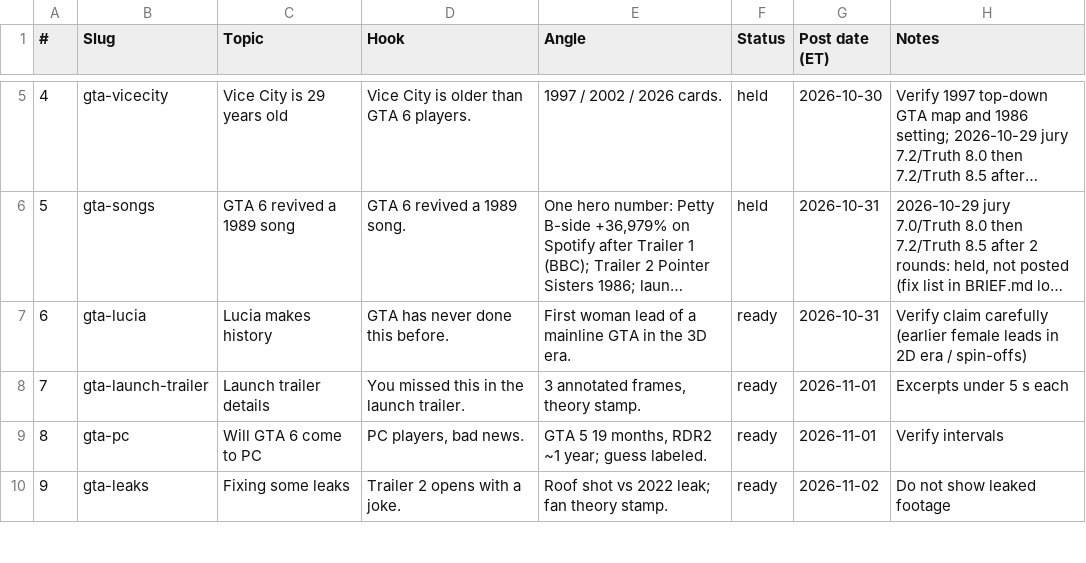
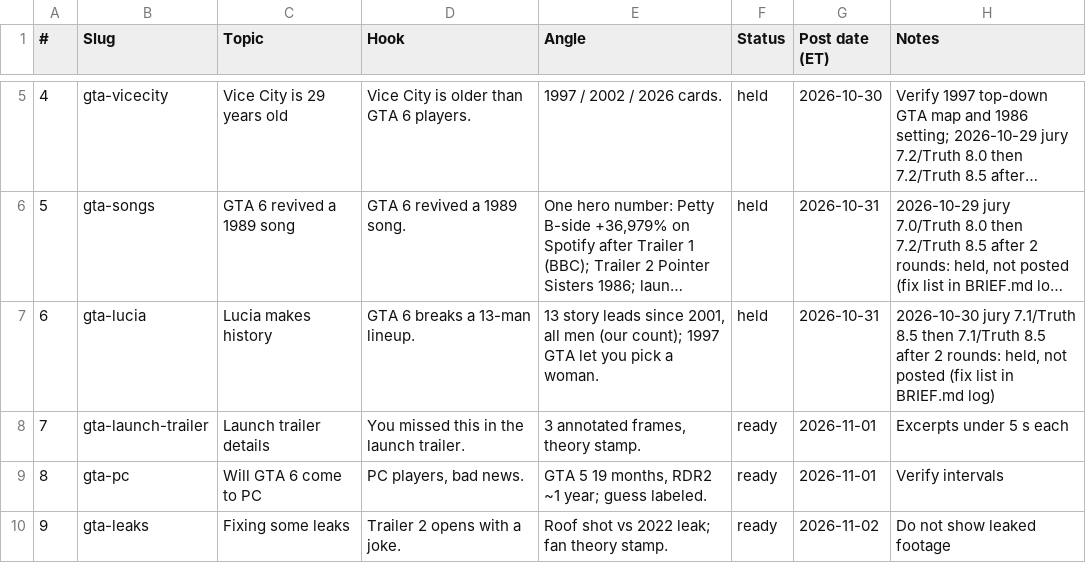
Before and after one commit to Wrexist/molindesign, a CSV file: delta/backlog.csv, drawn as a sheet; only a part is shown, gaps mark what is left out; long unchanged cells end in …; the diff names each change by its address in the sheet, - before the commit and + after, or states it on an @@ line.

```diff
--- a/delta/backlog.csv
+++ b/delta/backlog.csv
-D7 (Hook): GTA has never done this before.
+D7 (Hook): GTA 6 breaks a 13-man lineup.
-E7 (Angle): First woman lead of a mainline GTA in the 3D era.
+E7 (Angle): 13 story leads since 2001, all men (our count); 1997 GTA let you pick a woman.
-F7 (Status): ready
+F7 (Status): held
-H7 (Notes): Verify claim carefully (earlier female leads in 2D era / spin-offs)
+H7 (Notes): 2026-10-30 jury 7.1/Truth 8.5 then 7.1/Truth 8.5 after 2 rounds: held, not posted (fix list in BRIEF.md log)
```
Also changed, not shown: 2 other files.
